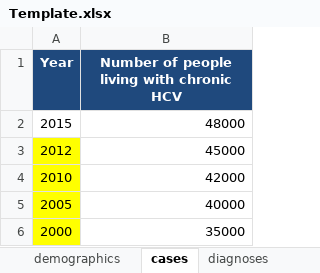
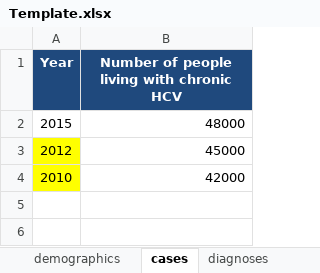
Before and after one commit to nickidge/HCVelimination, an Excel workbook: Template.xlsx, sheet cases, drawn as a sheet; values as stored, in another font and other column widths than the file's, no borders; the diff names each change by its address in the sheet, - before the commit and + after, or states it on an @@ line.

```diff
--- a/Template.xlsx (sheet cases)
+++ b/Template.xlsx (sheet cases)
-row 5: 2005 | 40000
-row 6: 2000 | 35000
```
Also changed, not shown: sheet prev_PWID, sheet other_epi, 4 other files.
